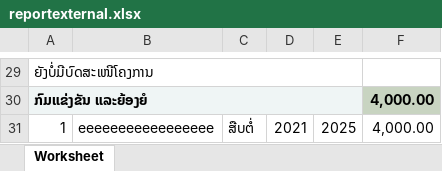
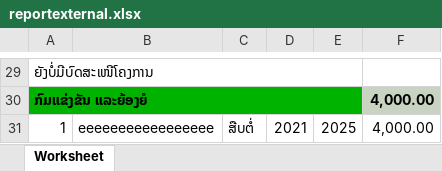
Before and after one commit to hm-software56/moh, an Excel workbook: web/reportexternal.xlsx, sheet Worksheet, drawn as a sheet; only a part is shown, gaps mark what is left out; values as stored, in another font and other column widths than the file's, no borders; the diff covers the shown part only; the diff names each change by its address in the sheet, - before the commit and + after, or states it on an @@ line.

```diff
--- a/web/reportexternal.xlsx (sheet Worksheet)
+++ b/web/reportexternal.xlsx (sheet Worksheet)
-A30 fill: #EFF5F5
+A30 fill: #00B300
```
Also changed, not shown: cell formats elsewhere in this sheet, 26 other files.
